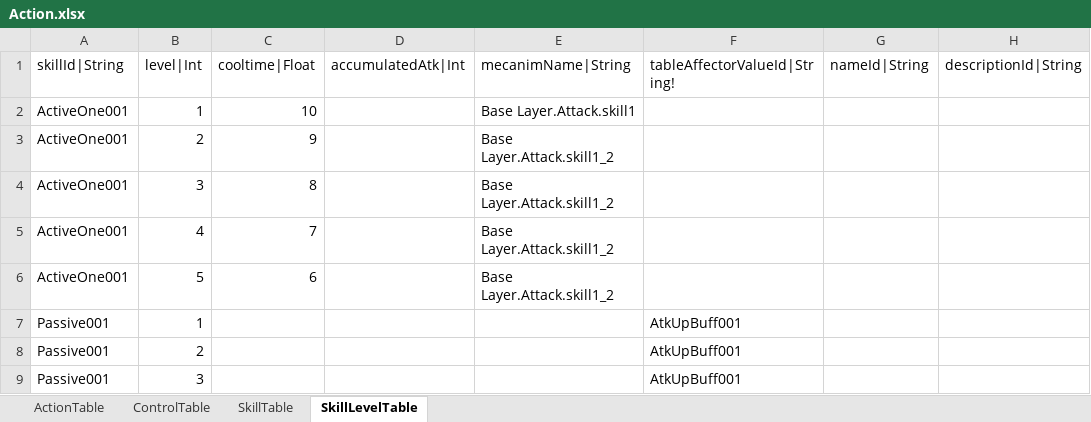
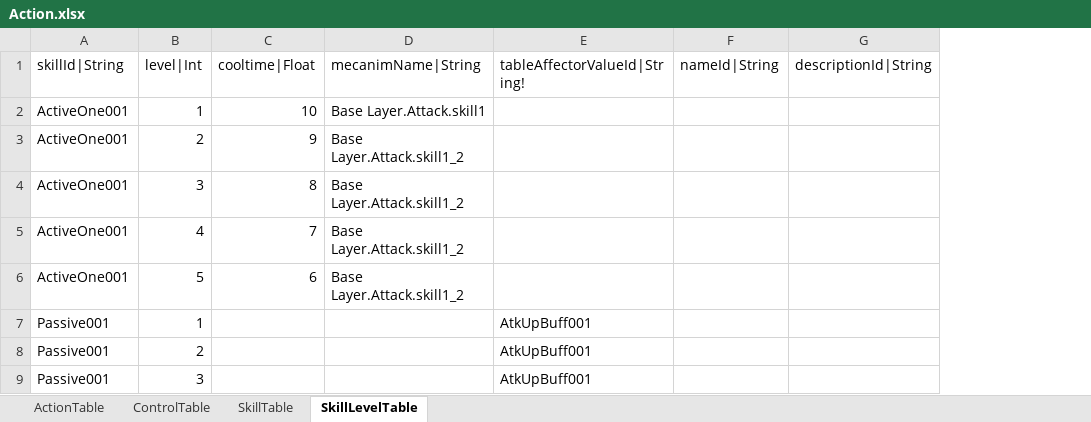
Before and after one commit to hayannal/ProjectNameless, an Excel workbook: Excel/Action.xlsx, sheet SkillLevelTable, drawn as a sheet; only a part is shown; values as stored, in another font and other column widths than the file's, no borders; the diff names each change by its address in the sheet, - before the commit and + after, or states it on an @@ line.

Commit message:
스킬레벨테이블에서 accumulatedAtk|Int 컬럼 제거

```diff
--- a/Excel/Action.xlsx (sheet SkillLevelTable)
+++ b/Excel/Action.xlsx (sheet SkillLevelTable)
-column D (accumulatedAtk|Int), empty
```
